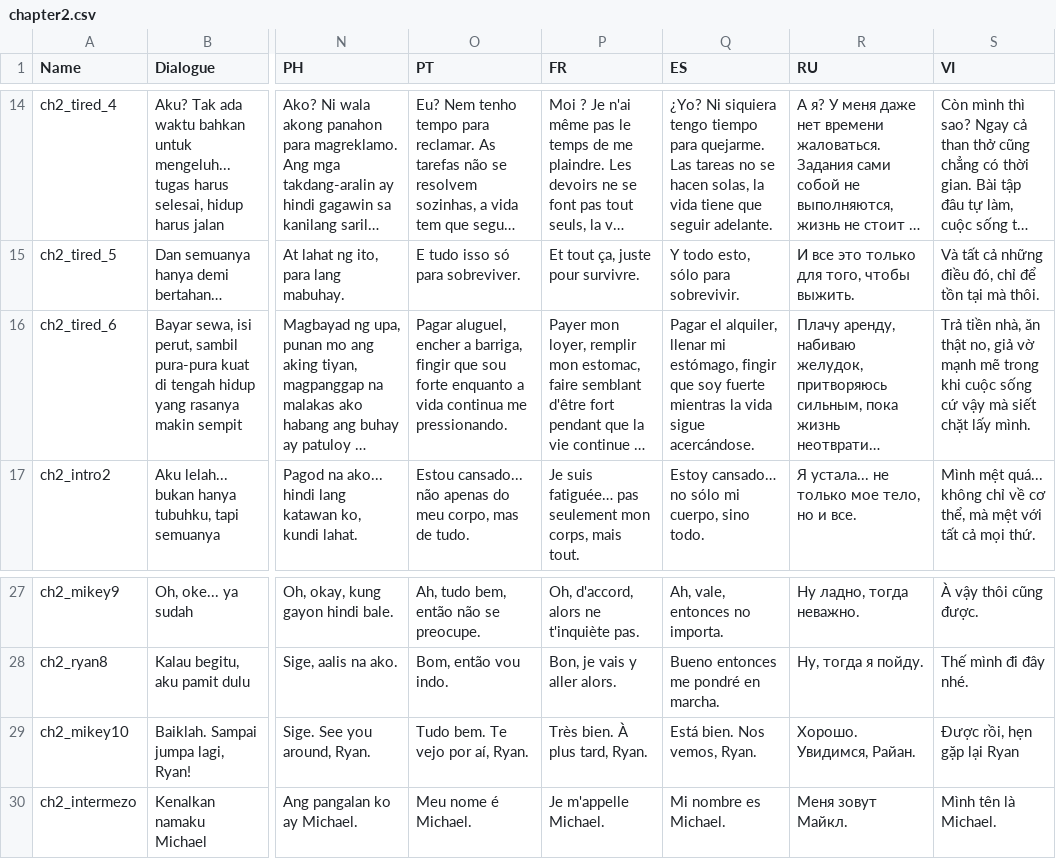
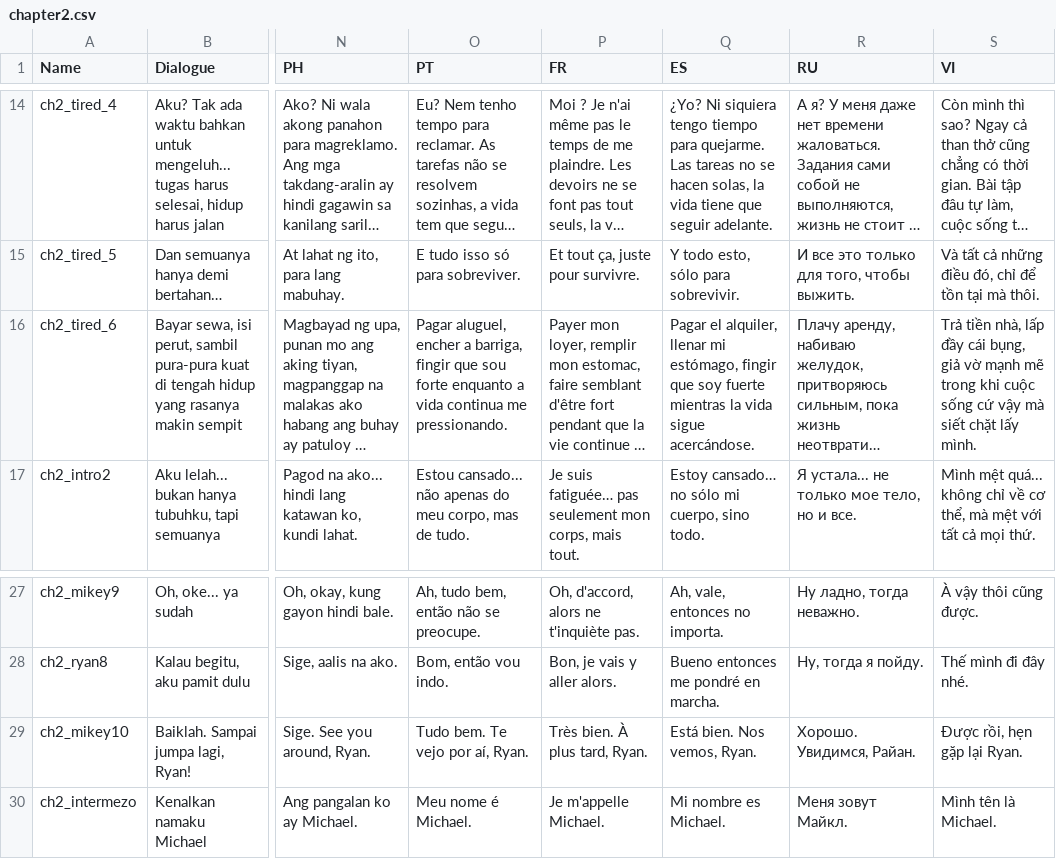
Before and after one commit to hwaye-ch/HWY_Before-the-bounce, a CSV file: Content/Dialogue/chapter2.csv, drawn as a sheet; only a part is shown, gaps mark what is left out; long unchanged cells end in …; the diff names each change by its address in the sheet, - before the commit and + after, or states it on an @@ line.

```diff
--- a/Content/Dialogue/chapter2.csv
+++ b/Content/Dialogue/chapter2.csv
-S16 (VI): …tiền nhà, ăn thật no, giả vờ…
+S16 (VI): …tiền nhà, lấp đầy cái bụng, giả vờ…
-S29 (VI): Được rồi, hẹn gặp lại Ryan
+S29 (VI): Được rồi, hẹn gặp lại Ryan.
```
Also changed, not shown: Content/Dialogue/Chapter 1.csv, Content/Dialogue/chapter3.csv, 7 other files.
